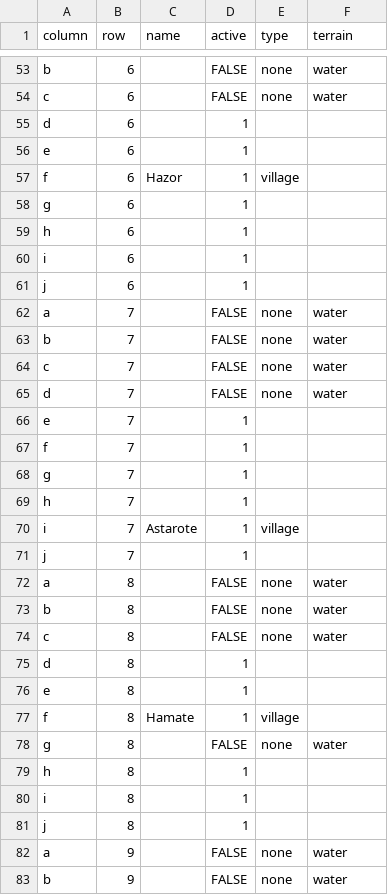
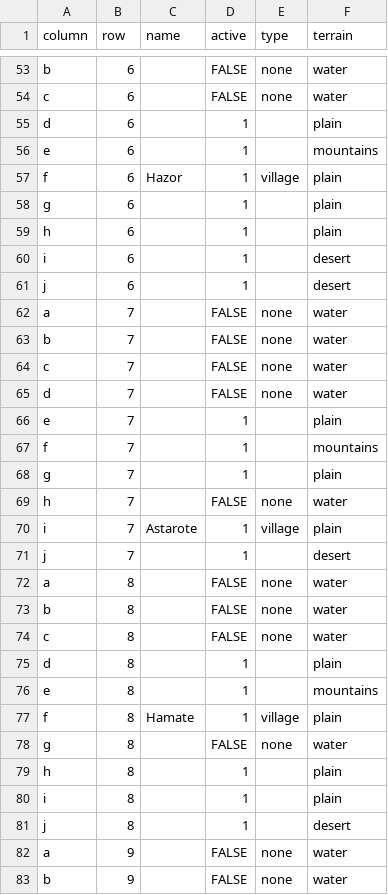
Before and after one commit to adamfoerster/promised-land, a CSV file: shared/src/commonMain/resources/hexagons.csv, drawn as a sheet; only a part is shown, gaps mark what is left out; the diff covers the shown part only.

Commit message:
feat: added terrain data to map

```diff
--- a/shared/src/commonMain/resources/hexagons.csv
+++ b/shared/src/commonMain/resources/hexagons.csv
@@ -54,9 +54,9 @@ b,6,,FALSE,none,water
 c,6,,FALSE,none,water
-d,6,,1,,
-e,6,,1,,
-f,6,Hazor,1,village,
-g,6,,1,,
-h,6,,1,,
-i,6,,1,,
-j,6,,1,,
+d,6,,1,,plain
+e,6,,1,,mountains
+f,6,Hazor,1,village,plain
+g,6,,1,,plain
+h,6,,1,,plain
+i,6,,1,,desert
+j,6,,1,,desert
 a,7,,FALSE,none,water
@@ -65,8 +65,8 @@ c,7,,FALSE,none,water
 d,7,,FALSE,none,water
-e,7,,1,,
-f,7,,1,,
-g,7,,1,,
-h,7,,1,,
-i,7,Astarote,1,village,
-j,7,,1,,
+e,7,,1,,plain
+f,7,,1,,mountains
+g,7,,1,,plain
+h,7,,FALSE,none,water
+i,7,Astarote,1,village,plain
+j,7,,1,,desert
 a,8,,FALSE,none,water
@@ -74,9 +74,9 @@ b,8,,FALSE,none,water
 c,8,,FALSE,none,water
-d,8,,1,,
-e,8,,1,,
-f,8,Hamate,1,village,
+d,8,,1,,plain
+e,8,,1,,mountains
+f,8,Hamate,1,village,plain
 g,8,,FALSE,none,water
-h,8,,1,,
-i,8,,1,,
-j,8,,1,,
+h,8,,1,,plain
+i,8,,1,,plain
+j,8,,1,,desert
 a,9,,FALSE,none,water
```
Also changed, not shown: 175 edited cells elsewhere in this file, 4 other files.
